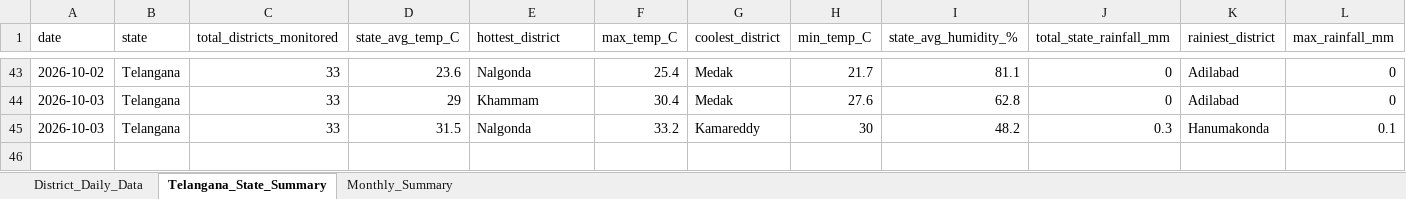
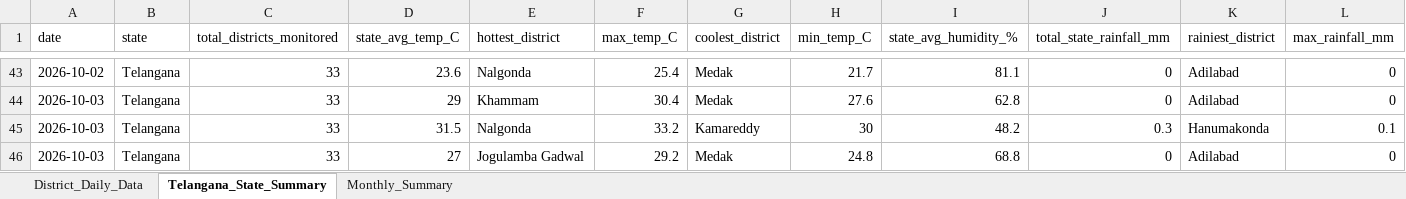
Before and after one commit to molakasohan/weather-analytics, an Excel workbook: data/weather_data.xlsx, sheet Telangana_State_Summary, drawn as a sheet; only a part is shown, gaps mark what is left out; values as stored, in another font and other column widths than the file's, no borders; rows hold the shown columns only; the diff names each change by its address in the sheet, - before the commit and + after, or states it on an @@ line.

```diff
--- a/data/weather_data.xlsx (sheet Telangana_State_Summary)
+++ b/data/weather_data.xlsx (sheet Telangana_State_Summary)
+row 46: 2026-10-03 | Telangana | 33 | 27 | Jogulamba Gadwal | 29.2 | Medak | 24.8 | 68.8 | 0 | Adilabad | 0
```
Also changed, not shown: sheet District_Daily_Data, sheet Monthly_Summary, 4 other files.
